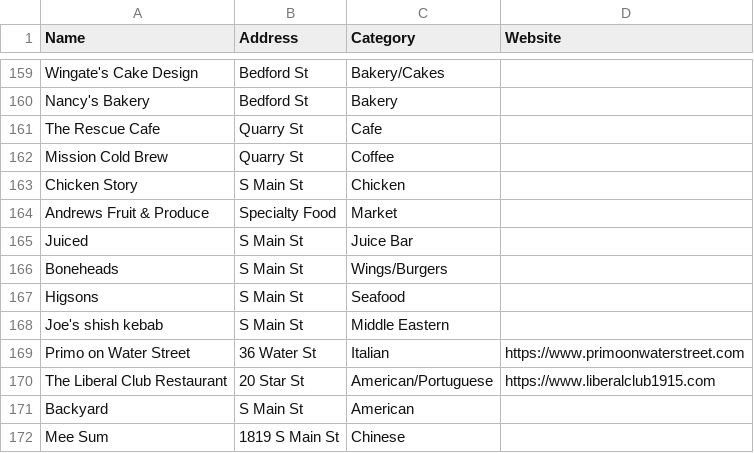
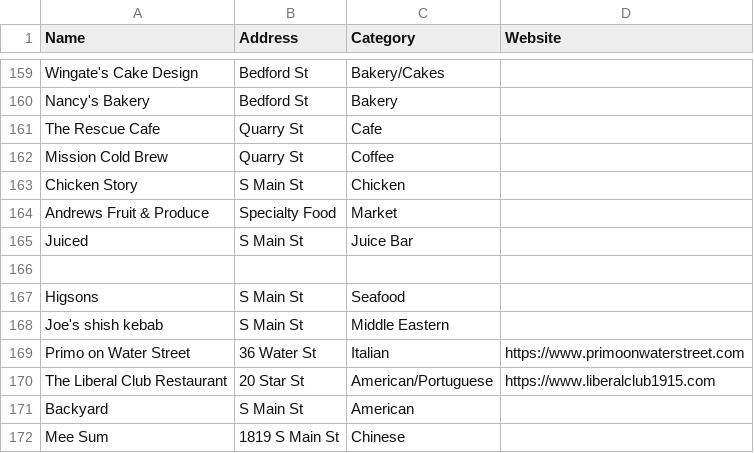
Before and after one commit to makeemmove/perfect-port-pro, a CSV file: src/data/eats.csv, drawn as a sheet; only a part is shown, gaps mark what is left out.

```diff
--- a/src/data/eats.csv
+++ b/src/data/eats.csv
@@ -165,3 +165,3 @@ Andrews Fruit & Produce,Specialty Food,Market,
 Juiced,S Main St,Juice Bar,
-Boneheads,S Main St,Wings/Burgers,
+
 Higsons,S Main St,Seafood,
```
Also changed, not shown: 3 other files.
